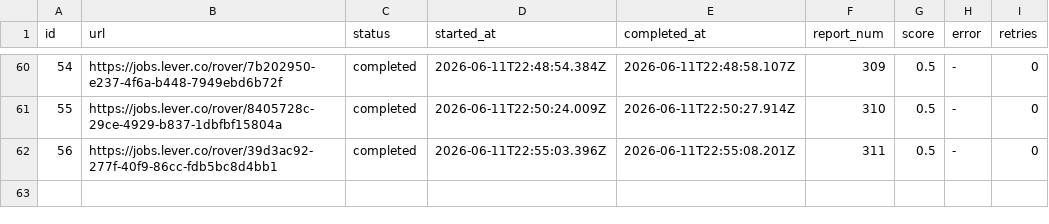
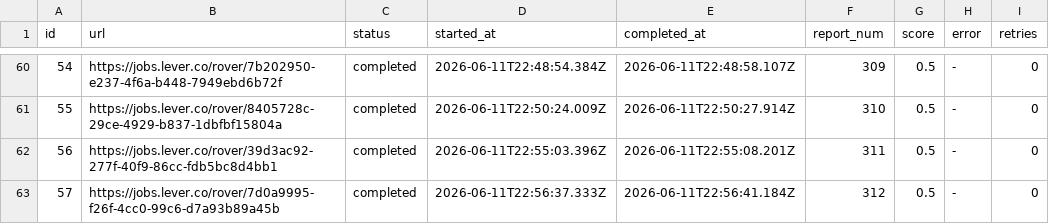
Before and after one commit to moreganooooo/career-ops, a TSV file: batch/batch-gemini-state.tsv, drawn as a sheet; only a part is shown, gaps mark what is left out; the diff names each change by its address in the sheet, - before the commit and + after, or states it on an @@ line.

Commit message:
batch-runner-gemini last changes

```diff
--- a/batch/batch-gemini-state.tsv
+++ b/batch/batch-gemini-state.tsv
+row 63: 57 | https://jobs.lever.co/rover/7d0a9995-f26f-4cc0-99c6-d7a93b89a45b | completed | 2026-06-11T22:56:37.333Z | 2026-06-11T22:56:41.184Z | 312 | 0.5 | - | 0
```
Also changed, not shown: 1 other file.
